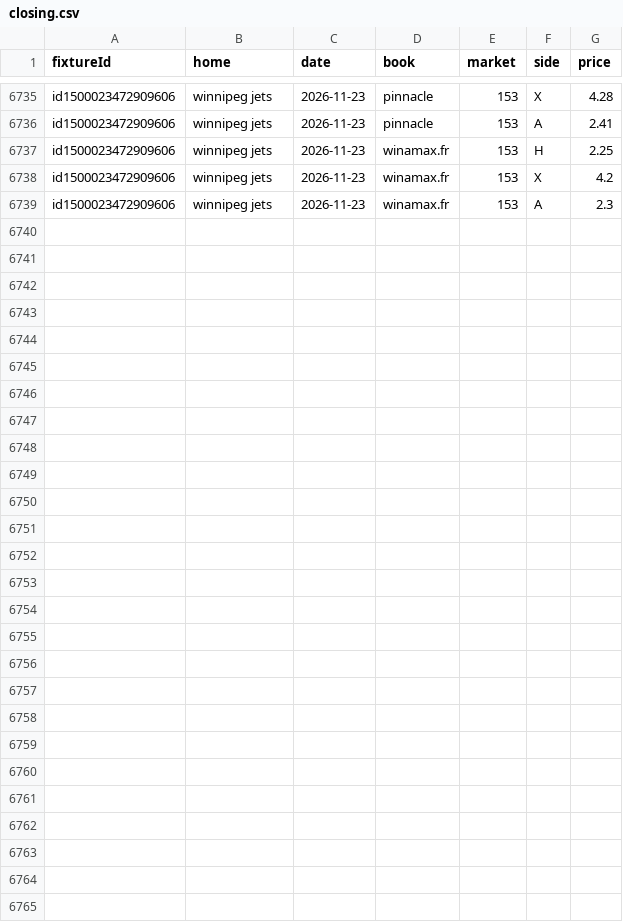
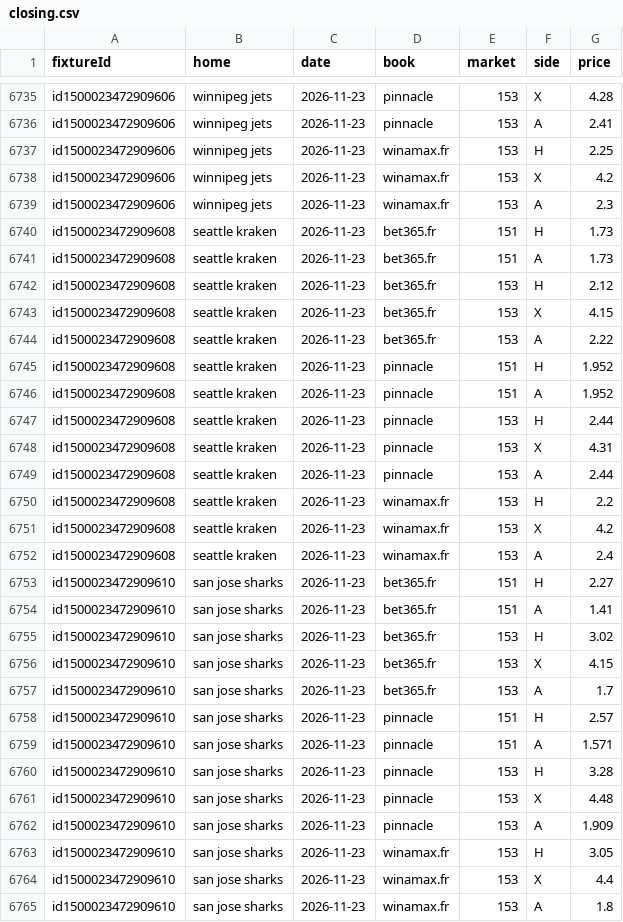
Before and after one commit to CR0ZER/NHL-Predictor, a CSV file: data/oddspapi/closing.csv, drawn as a sheet; only a part is shown, gaps mark what is left out.

```diff
--- a/data/oddspapi/closing.csv
+++ b/data/oddspapi/closing.csv
@@ -6739 +6739,27 @@ id1500023472909606,winnipeg jets,2026-11-23,winamax.fr,153,X,4.2
 id1500023472909606,winnipeg jets,2026-11-23,winamax.fr,153,A,2.3
+id1500023472909608,seattle kraken,2026-11-23,bet365.fr,151,H,1.73
+id1500023472909608,seattle kraken,2026-11-23,bet365.fr,151,A,1.73
+id1500023472909608,seattle kraken,2026-11-23,bet365.fr,153,H,2.12
+id1500023472909608,seattle kraken,2026-11-23,bet365.fr,153,X,4.15
+id1500023472909608,seattle kraken,2026-11-23,bet365.fr,153,A,2.22
+id1500023472909608,seattle kraken,2026-11-23,pinnacle,151,H,1.952
+id1500023472909608,seattle kraken,2026-11-23,pinnacle,151,A,1.952
+id1500023472909608,seattle kraken,2026-11-23,pinnacle,153,H,2.44
+id1500023472909608,seattle kraken,2026-11-23,pinnacle,153,X,4.31
+id1500023472909608,seattle kraken,2026-11-23,pinnacle,153,A,2.44
+id1500023472909608,seattle kraken,2026-11-23,winamax.fr,153,H,2.2
+id1500023472909608,seattle kraken,2026-11-23,winamax.fr,153,X,4.2
+id1500023472909608,seattle kraken,2026-11-23,winamax.fr,153,A,2.4
+id1500023472909610,san jose sharks,2026-11-23,bet365.fr,151,H,2.27
+id1500023472909610,san jose sharks,2026-11-23,bet365.fr,151,A,1.41
+id1500023472909610,san jose sharks,2026-11-23,bet365.fr,153,H,3.02
+id1500023472909610,san jose sharks,2026-11-23,bet365.fr,153,X,4.15
+id1500023472909610,san jose sharks,2026-11-23,bet365.fr,153,A,1.7
+id1500023472909610,san jose sharks,2026-11-23,pinnacle,151,H,2.57
+id1500023472909610,san jose sharks,2026-11-23,pinnacle,151,A,1.571
+id1500023472909610,san jose sharks,2026-11-23,pinnacle,153,H,3.28
+id1500023472909610,san jose sharks,2026-11-23,pinnacle,153,X,4.48
+id1500023472909610,san jose sharks,2026-11-23,pinnacle,153,A,1.909
+id1500023472909610,san jose sharks,2026-11-23,winamax.fr,153,H,3.05
+id1500023472909610,san jose sharks,2026-11-23,winamax.fr,153,X,4.4
+id1500023472909610,san jose sharks,2026-11-23,winamax.fr,153,A,1.8
```
Also changed, not shown: 1 other file.
